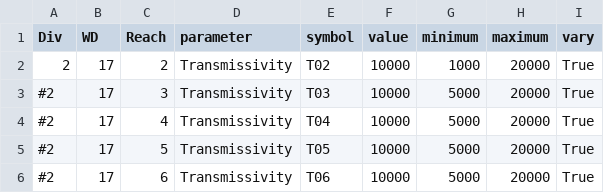
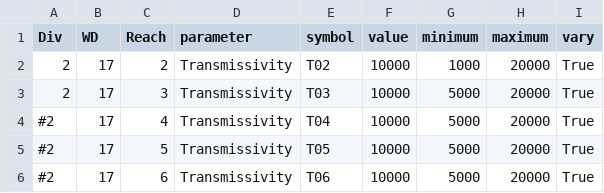
Before and after one commit to OpenCDSS/ArkDSS-Colors-of-Water, a CSV file: python/StateTL_calibration_inputdata.csv, drawn as a sheet; only a part is shown.

```diff
--- a/python/StateTL_calibration_inputdata.csv
+++ b/python/StateTL_calibration_inputdata.csv
@@ -2,3 +2,3 @@
 2,17,2,Transmissivity,T02,10000,1000,20000,True
-#2,17,3,Transmissivity,T03,10000,5000,20000,True
+2,17,3,Transmissivity,T03,10000,5000,20000,True
 #2,17,4,Transmissivity,T04,10000,5000,20000,True
```
Also changed, not shown: 2 other files.
